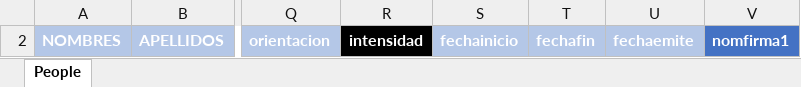
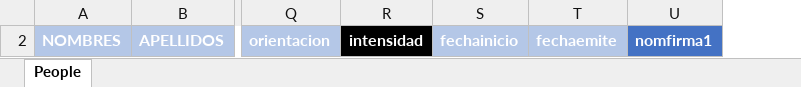
Before and after one commit to BEYTYC/images, an Excel workbook: public/docs/Plantilla Cursos Extensión - CIDIAM.xlsx, sheet People, drawn as a sheet; only a part is shown, gaps mark what is left out; values as stored, in another font and other column widths than the file's, no borders; charts and pictures and conditional formats not drawn; the diff names each change by its address in the sheet, - before the commit and + after, or states it on an @@ line.

Commit message:
Add files via upload

```diff
--- a/public/docs/Plantilla Cursos Extensión - CIDIAM.xlsx (sheet People)
+++ b/public/docs/Plantilla Cursos Extensión - CIDIAM.xlsx (sheet People)
-column T, row 2: fechafin
```
Also changed, not shown: hidden cells, charts or pictures.
